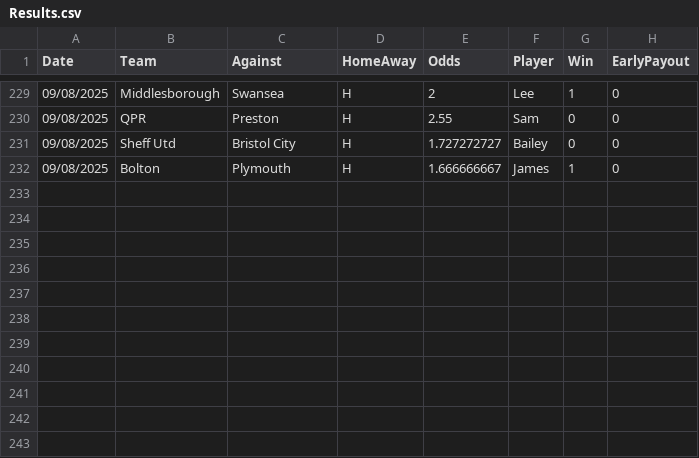
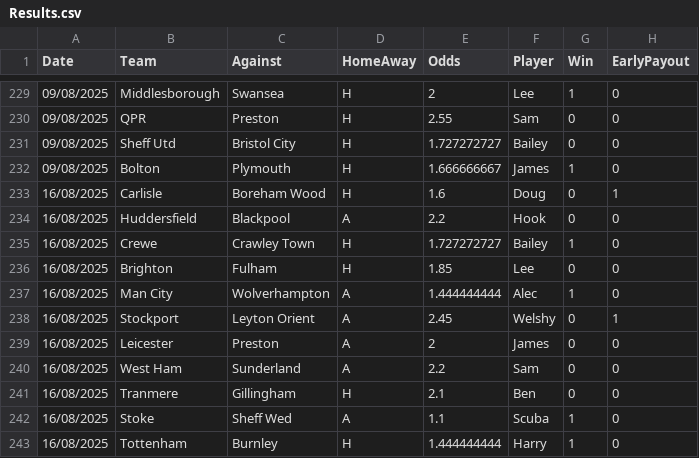
Before and after one commit to BenGillard/AccaTracker, a CSV file: Results.csv, drawn as a sheet; only a part is shown, gaps mark what is left out; the diff names each change by its address in the sheet, - before the commit and + after, or states it on an @@ line.

```diff
--- a/Results.csv
+++ b/Results.csv
+row 233: 16/08/2025 | Carlisle | Boreham Wood | H | 1.6 | Doug | 0 | 1
+row 234: 16/08/2025 | Huddersfield | Blackpool | A | 2.2 | Hook | 0 | 0
+row 235: 16/08/2025 | Crewe | Crawley Town | H | 1.727272727 | Bailey | 1 | 0
+row 236: 16/08/2025 | Brighton | Fulham | H | 1.85 | Lee | 0 | 0
+row 237: 16/08/2025 | Man City | Wolverhampton | A | 1.444444444 | Alec | 1 | 0
+row 238: 16/08/2025 | Stockport | Leyton Orient | A | 2.45 | Welshy | 0 | 1
+row 239: 16/08/2025 | Leicester | Preston | A | 2 | James | 0 | 0
+row 240: 16/08/2025 | West Ham | Sunderland | A | 2.2 | Sam | 0 | 0
+row 241: 16/08/2025 | Tranmere | Gillingham | H | 2.1 | Ben | 0 | 0
+row 242: 16/08/2025 | Stoke | Sheff Wed | A | 1.1 | Scuba | 1 | 0
+row 243: 16/08/2025 | Tottenham | Burnley | H | 1.444444444 | Harry | 1 | 0
```
Also changed, not shown: 1 other file.
